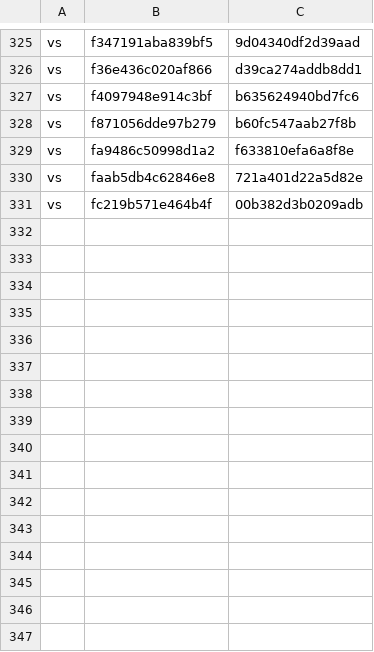
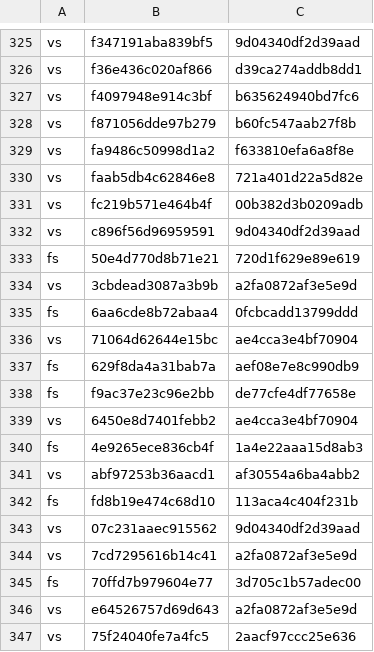
Before and after one commit to computerguy526/nativeps5, a TSV file: games/PPSA21564/metal-guests.tsv, drawn as a sheet; only a part is shown, gaps mark what is left out.

```diff
--- a/games/PPSA21564/metal-guests.tsv
+++ b/games/PPSA21564/metal-guests.tsv
@@ -331 +331,17 @@ vs	faab5db4c62846e8	721a401d22a5d82e
 vs	fc219b571e464b4f	00b382d3b0209adb
+vs	c896f56d96959591	9d04340df2d39aad
+fs	50e4d770d8b71e21	720d1f629e89e619
+vs	3cbdead3087a3b9b	a2fa0872af3e5e9d
+fs	6aa6cde8b72abaa4	0fcbcadd13799ddd
+vs	71064d62644e15bc	ae4cca3e4bf70904
+fs	629f8da4a31bab7a	aef08e7e8c990db9
+fs	f9ac37e23c96e2bb	de77cfe4df77658e
+vs	6450e8d7401febb2	ae4cca3e4bf70904
+fs	4e9265ece836cb4f	1a4e22aaa15d8ab3
+vs	abf97253b36aacd1	af30554a6ba4abb2
+fs	fd8b19e474c68d10	113aca4c404f231b
+vs	07c231aaec915562	9d04340df2d39aad
+vs	7cd7295616b14c41	a2fa0872af3e5e9d
+fs	70ffd7b979604e77	3d705c1b57adec00
+vs	e64526757d69d643	a2fa0872af3e5e9d
+vs	75f24040fe7a4fc5	2aacf97ccc25e636
```
Also changed, not shown: 3 other files.
